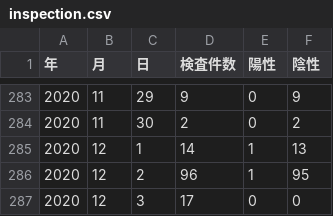
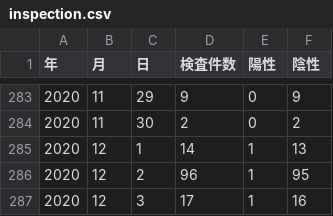
Before and after one commit to tottori-covid19/covid19, a CSV file: tool/downloads/tottori/inspection.csv, drawn as a sheet; only a part is shown, gaps mark what is left out.

Commit message:
update-data

```diff
--- a/tool/downloads/tottori/inspection.csv
+++ b/tool/downloads/tottori/inspection.csv
@@ -286,2 +286,2 @@
 2020,12,2,96,1,95
-2020,12,3,17,0,0
+2020,12,3,17,1,16
```
Also changed, not shown: 1 other file.
